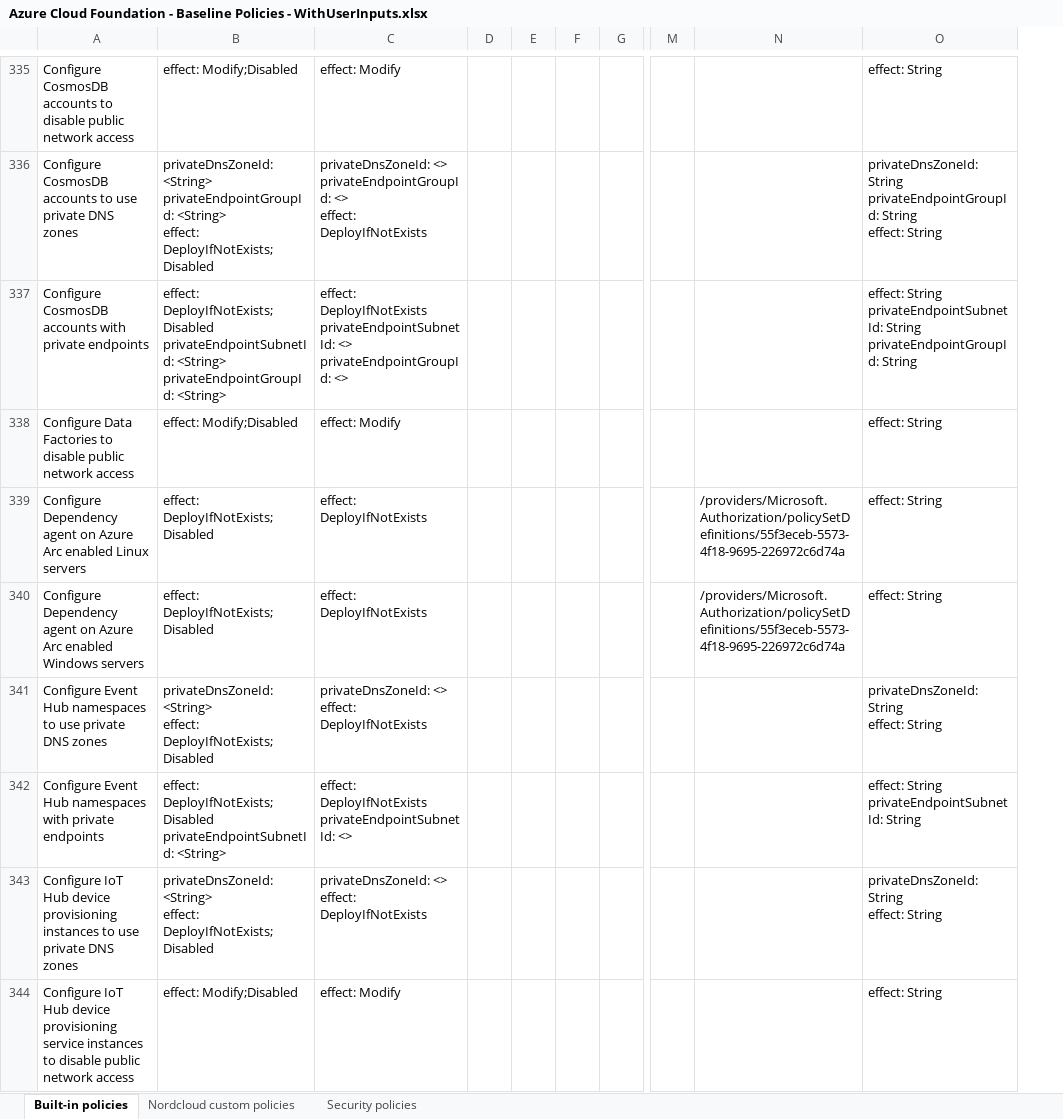
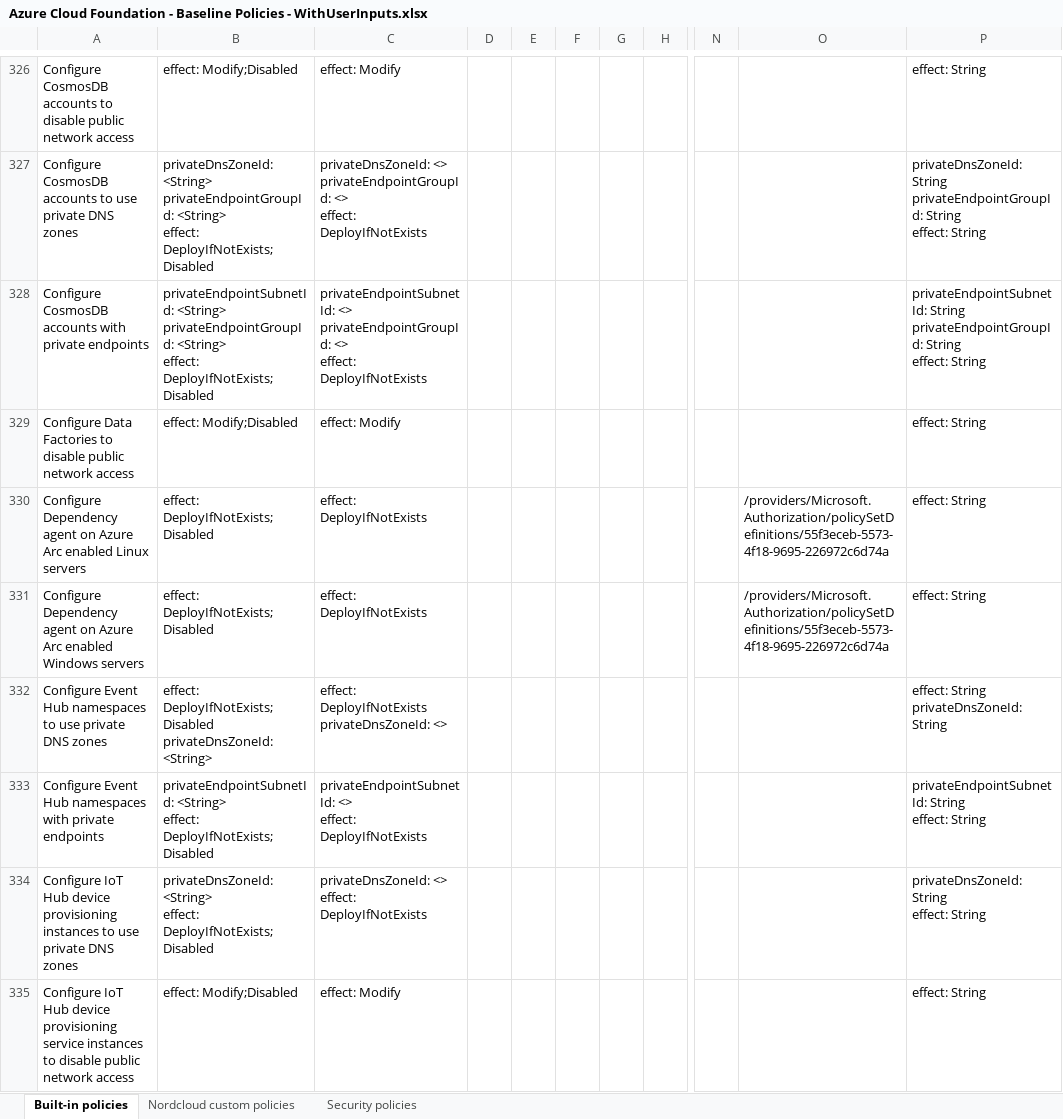
Before and after one commit to chszchen-nordcloud/policy_exporter, an Excel workbook: test_resources/Azure Cloud Foundation - Baseline Policies - WithUserInputs.xlsx, sheet Built-in policies, drawn as a sheet; only a part is shown, gaps mark what is left out; values as stored, in another font and other column widths than the file's, no borders; removed rows and columns are numbered as before the commit, all else as after; ↵ is a line break in a cell; the diff covers the shown part only; the diff names each change by its address in the sheet, - before the commit and + after, or states it on an @@ line.

```diff
--- a/test_resources/Azure Cloud Foundation - Baseline Policies - WithUserInputs.xlsx (sheet Built-in policies)
+++ b/test_resources/Azure Cloud Foundation - Baseline Policies - WithUserInputs.xlsx (sheet Built-in policies)
-column D, empty
-column E, empty
+column D, empty
+column E, empty
+column G, empty
-column N, rows 339-340: /providers/Microsoft.Authorization/policySetDefinitions/55f3eceb-5573-4f18-9695-226972c6d74a | /providers/Microsoft.Authorization/policySetDefinitions/55f3eceb-5573-4f18-9695-226972c6d74a
+column O, rows 330-331: /providers/Microsoft.Authorization/policySetDefinitions/55f3eceb-5573-4f18-9695-226972c6d74a | /providers/Microsoft.Authorization/policySetDefinitions/55f3eceb-5573-4f18-9695-226972c6d74a
-B328: effect: DeployIfNotExists;Disabled ↵ privateEndpointSubnetId: <String> ↵ privateEndpointGroupId: <String>
+B328: privateEndpointSubnetId: <String> ↵ privateEndpointGroupId: <String> ↵ effect: DeployIfNotExists;Disabled
-C328: effect: DeployIfNotExists ↵ privateEndpointSubnetId: <> ↵ privateEndpointGroupId: <>
+C328: privateEndpointSubnetId: <> ↵ privateEndpointGroupId: <> ↵ effect: DeployIfNotExists
-P328: effect: String ↵ privateEndpointSubnetId: String ↵ privateEndpointGroupId: String
+P328: privateEndpointSubnetId: String ↵ privateEndpointGroupId: String ↵ effect: String
-B332: privateDnsZoneId: <String> ↵ effect: DeployIfNotExists;Disabled
+B332: effect: DeployIfNotExists;Disabled ↵ privateDnsZoneId: <String>
-C332: privateDnsZoneId: <> ↵ effect: DeployIfNotExists
+C332: effect: DeployIfNotExists ↵ privateDnsZoneId: <>
-P332: privateDnsZoneId: String ↵ effect: String
+P332: effect: String ↵ privateDnsZoneId: String
-B333: effect: DeployIfNotExists;Disabled ↵ privateEndpointSubnetId: <String>
+B333: privateEndpointSubnetId: <String> ↵ effect: DeployIfNotExists;Disabled
-C333: effect: DeployIfNotExists ↵ privateEndpointSubnetId: <>
+C333: privateEndpointSubnetId: <> ↵ effect: DeployIfNotExists
-P333: effect: String ↵ privateEndpointSubnetId: String
+P333: privateEndpointSubnetId: String ↵ effect: String
```
Also changed, not shown: 11 added rows, 29 removed rows and 379 edited cells elsewhere in this sheet, sheet Nordcloud custom policies, sheet Security policies, 10 other files.
